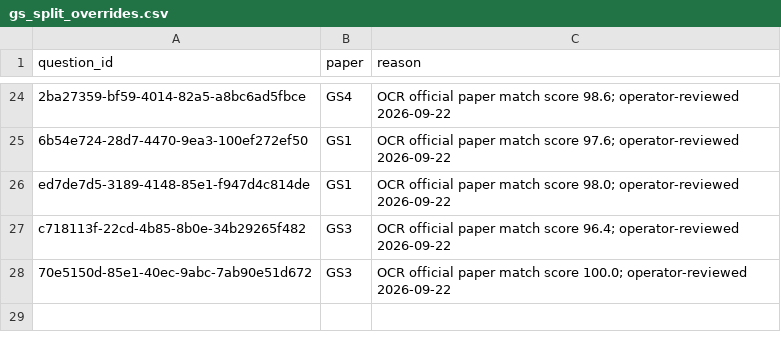
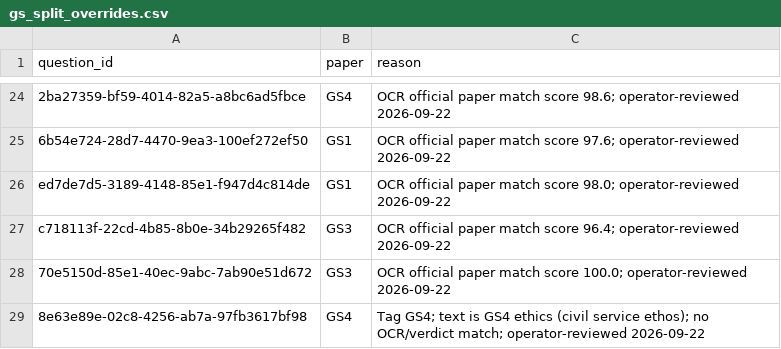
Before and after one commit to johnefficacy-crypto/ccp-mainbuild-v1, a CSV file: workbench/audit/gs_split_overrides.csv, drawn as a sheet; only a part is shown, gaps mark what is left out; the diff names each change by its address in the sheet, - before the commit and + after, or states it on an @@ line.

Commit message:
chore: GS split override for 2025 (28 total)

```diff
--- a/workbench/audit/gs_split_overrides.csv
+++ b/workbench/audit/gs_split_overrides.csv
+row 29: 8e63e89e-02c8-4256-ab7a-97fb3617bf98 | GS4 | Tag GS4; text is GS4 ethics (civil service ethos); no OCR/verdict match; operator-reviewed 2026-09-22
```
